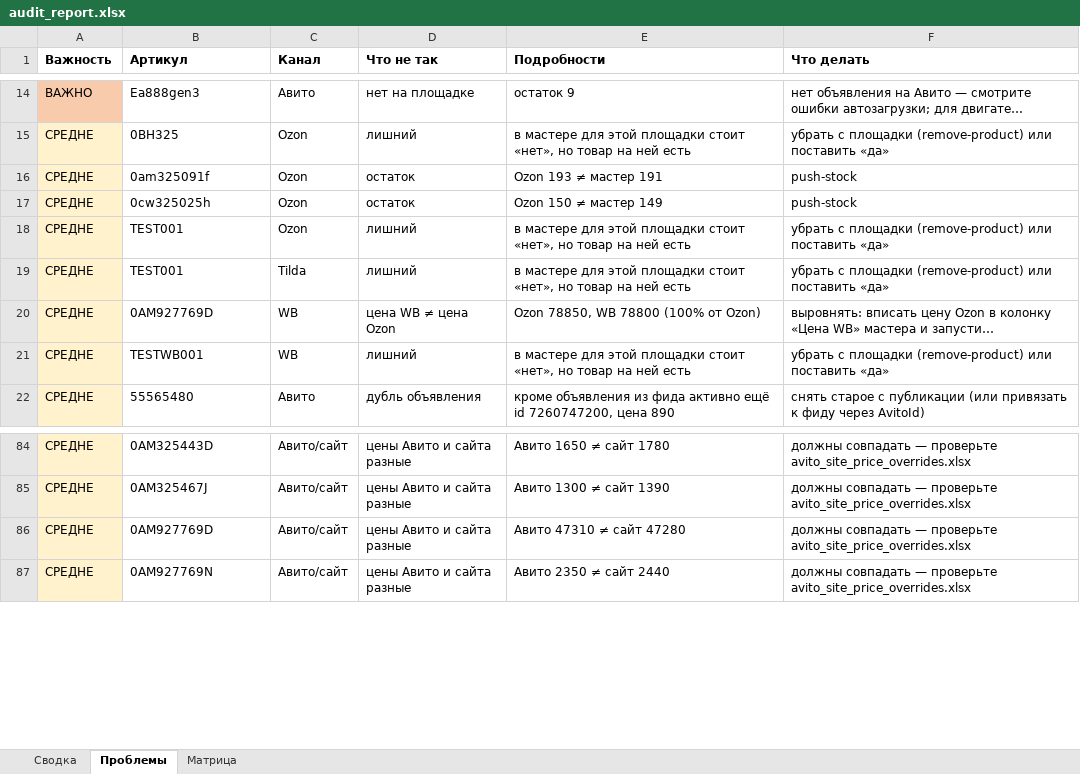
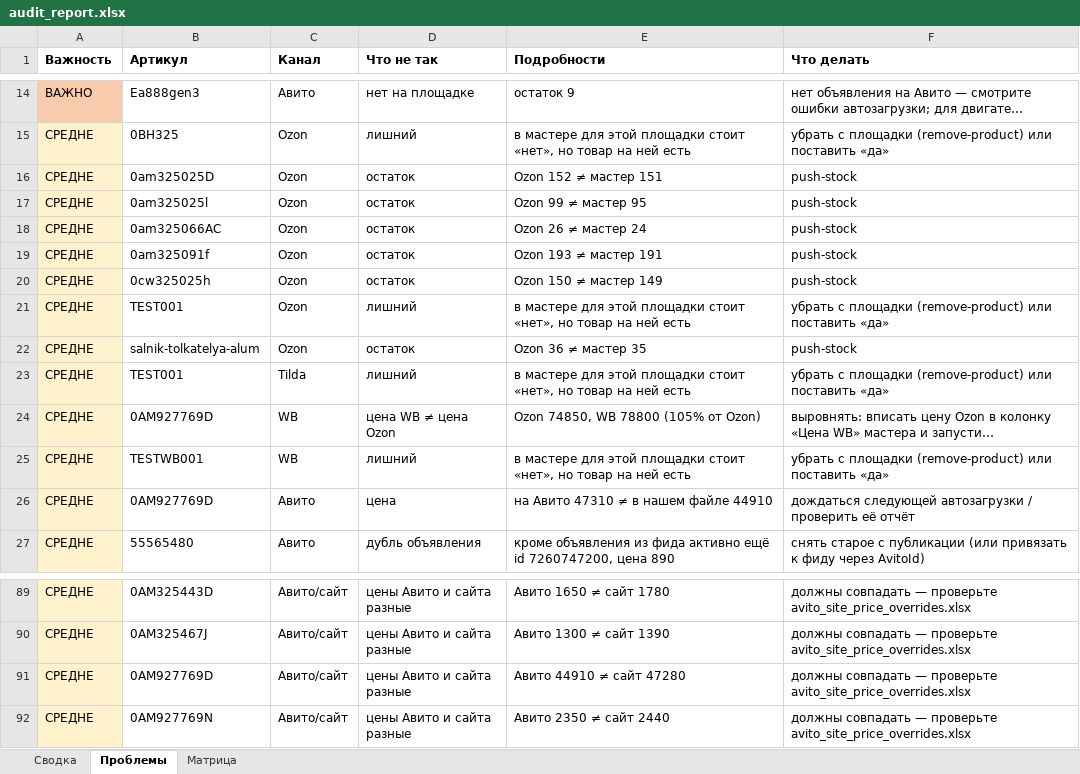
Before and after one commit to antongrigorenko844-prog/marketplace-agent, an Excel workbook: data/audit_report.xlsx, sheet Проблемы, drawn as a sheet; only a part is shown, gaps mark what is left out; long unchanged cells end in …; values as stored, in another font and other column widths than the file's, no borders; addresses are those after the commit; the diff names each change by its address in the sheet, - before the commit and + after, or states it on an @@ line.

```diff
--- a/data/audit_report.xlsx (sheet Проблемы)
+++ b/data/audit_report.xlsx (sheet Проблемы)
+row 16: СРЕДНЕ | 0am325025D | Ozon | остаток | Ozon 152 ≠ мастер 151 | push-stock
+row 17: СРЕДНЕ | 0am325025l | Ozon | остаток | Ozon 99 ≠ мастер 95 | push-stock
+row 18: СРЕДНЕ | 0am325066AC | Ozon | остаток | Ozon 26 ≠ мастер 24 | push-stock
+row 22: СРЕДНЕ | salnik-tolkatelya-alum | Ozon | остаток | Ozon 36 ≠ мастер 35 | push-stock
-E24 (Подробности): Ozon 78850, WB 78800 (100% от Ozon)
+E24 (Подробности): Ozon 74850, WB 78800 (105% от Ozon)
+row 26: СРЕДНЕ | 0AM927769D | Авито | цена | на Авито 47310 ≠ в нашем файле 44910 | дождаться следующей автозагрузки / проверить её отчёт
-E91 (Подробности): Авито 47310 ≠ сайт 47280
+E91 (Подробности): Авито 44910 ≠ сайт 47280
```
Also changed, not shown: sheet Сводка, sheet Матрица, data/avito_feed.xlsx, data/avito_site_price_overrides.xlsx, 15 other files.
